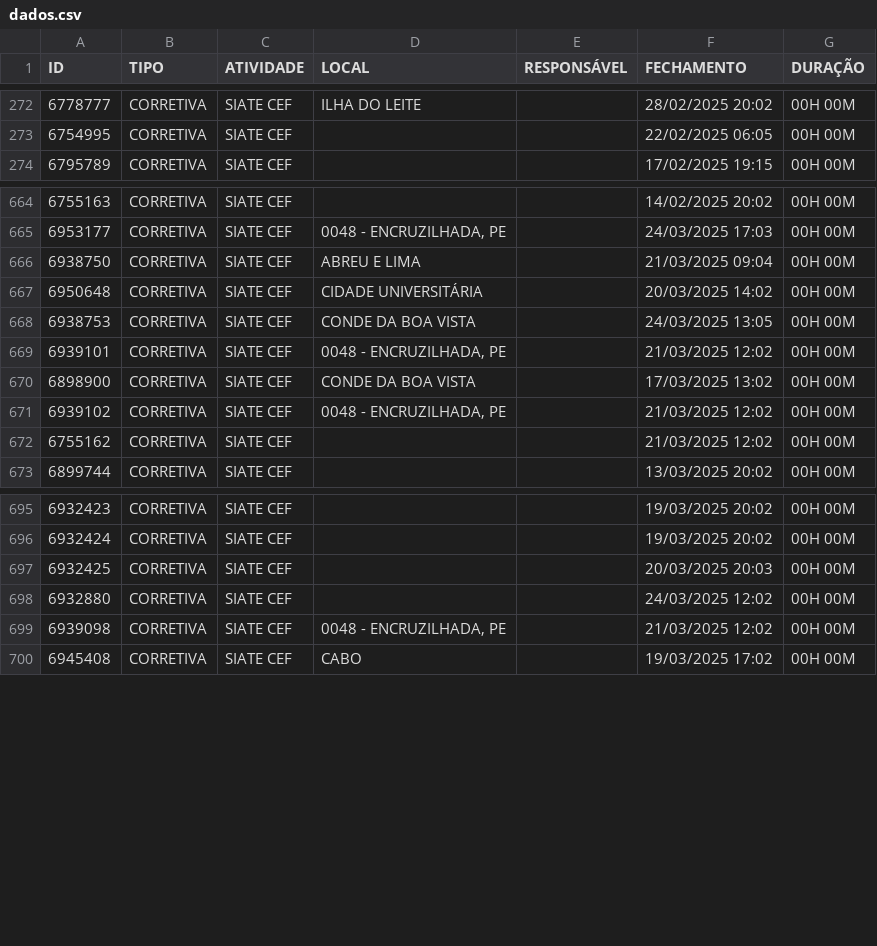
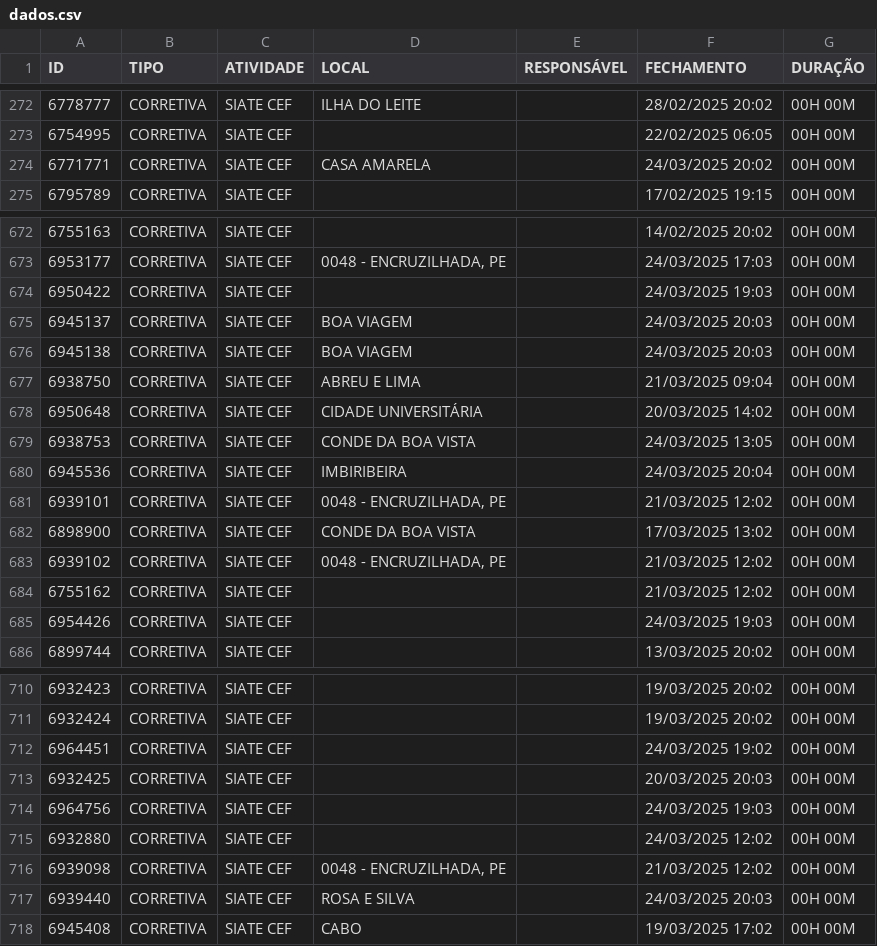
Before and after one commit to m1caelvr/BOT_CEF, a CSV file: data/dados.csv, drawn as a sheet; only a part is shown, gaps mark what is left out; the diff covers the shown part only.

```diff
--- a/data/dados.csv
+++ b/data/dados.csv
@@ -273,2 +273,3 @@ ID,TIPO,ATIVIDADE,LOCAL,RESPONSÁVEL,FECHAMENTO,DURAÇÃO
 6754995,CORRETIVA,SIATE CEF,,,22/02/2025 06:05,00H 00M
+6771771,CORRETIVA,SIATE CEF,CASA AMARELA,,24/03/2025 20:02,00H 00M
 6795789,CORRETIVA,SIATE CEF,,,17/02/2025 19:15,00H 00M
@@ -665,2 +673,5 @@ ID,TIPO,ATIVIDADE,LOCAL,RESPONSÁVEL,FECHAMENTO,DURAÇÃO
 6953177,CORRETIVA,SIATE CEF,"0048 - ENCRUZILHADA, PE",,24/03/2025 17:03,00H 00M
+6950422,CORRETIVA,SIATE CEF,,,24/03/2025 19:03,00H 00M
+6945137,CORRETIVA,SIATE CEF,BOA VIAGEM,,24/03/2025 20:03,00H 00M
+6945138,CORRETIVA,SIATE CEF,BOA VIAGEM,,24/03/2025 20:03,00H 00M
 6938750,CORRETIVA,SIATE CEF,ABREU E LIMA,,21/03/2025 09:04,00H 00M
@@ -668,2 +679,3 @@ ID,TIPO,ATIVIDADE,LOCAL,RESPONSÁVEL,FECHAMENTO,DURAÇÃO
 6938753,CORRETIVA,SIATE CEF,CONDE DA BOA VISTA,,24/03/2025 13:05,00H 00M
+6945536,CORRETIVA,SIATE CEF,IMBIRIBEIRA,,24/03/2025 20:04,00H 00M
 6939101,CORRETIVA,SIATE CEF,"0048 - ENCRUZILHADA, PE",,21/03/2025 12:02,00H 00M
@@ -672,2 +684,3 @@ ID,TIPO,ATIVIDADE,LOCAL,RESPONSÁVEL,FECHAMENTO,DURAÇÃO
 6755162,CORRETIVA,SIATE CEF,,,21/03/2025 12:02,00H 00M
+6954426,CORRETIVA,SIATE CEF,,,24/03/2025 19:03,00H 00M
 6899744,CORRETIVA,SIATE CEF,,,13/03/2025 20:02,00H 00M
@@ -696,5 +711,8 @@ ID,TIPO,ATIVIDADE,LOCAL,RESPONSÁVEL,FECHAMENTO,DURAÇÃO
 6932424,CORRETIVA,SIATE CEF,,,19/03/2025 20:02,00H 00M
+6964451,CORRETIVA,SIATE CEF,,,24/03/2025 19:02,00H 00M
 6932425,CORRETIVA,SIATE CEF,,,20/03/2025 20:03,00H 00M
+6964756,CORRETIVA,SIATE CEF,,,24/03/2025 19:03,00H 00M
 6932880,CORRETIVA,SIATE CEF,,,24/03/2025 12:02,00H 00M
 6939098,CORRETIVA,SIATE CEF,"0048 - ENCRUZILHADA, PE",,21/03/2025 12:02,00H 00M
+6939440,CORRETIVA,SIATE CEF,ROSA E SILVA,,24/03/2025 20:03,00H 00M
 6945408,CORRETIVA,SIATE CEF,CABO,,19/03/2025 17:02,00H 00M
```
Also changed, not shown: 10 added rows elsewhere in this file.
